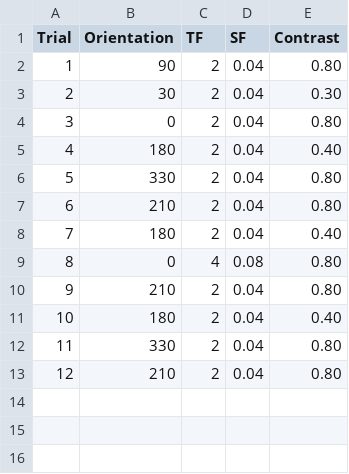
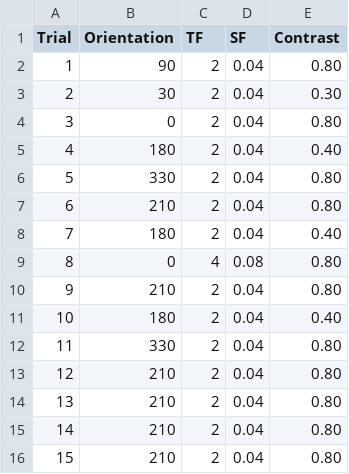
Before and after one commit to jfrazao/lab-leopoldo-solene-vr, a CSV file: workflows/Protocols/OriGratings/MOL_OriGrating_test.csv, drawn as a sheet; the diff names each change by its address in the sheet, - before the commit and + after, or states it on an @@ line.

```diff
--- a/workflows/Protocols/OriGratings/MOL_OriGrating_test.csv
+++ b/workflows/Protocols/OriGratings/MOL_OriGrating_test.csv
+row 14: 13 | 210 | 2 | 0.04 | 0.80
+row 15: 14 | 210 | 2 | 0.04 | 0.80
+row 16: 15 | 210 | 2 | 0.04 | 0.80
```
Also changed, not shown: 21 other files.
